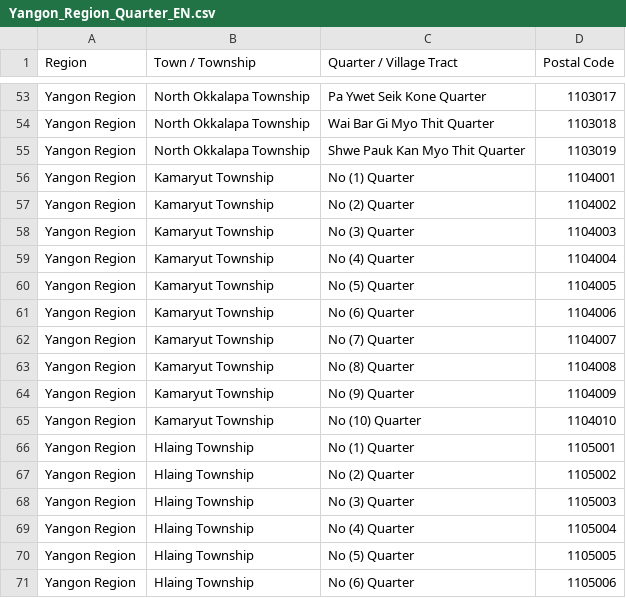
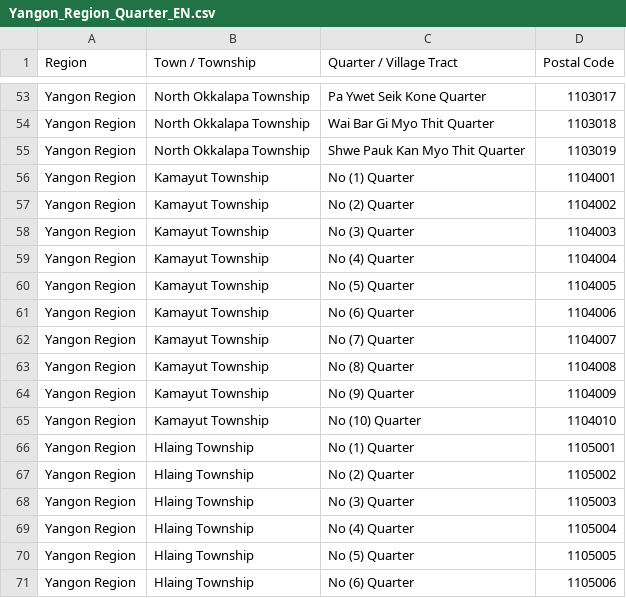
Before and after one commit to MyanmarPost/MyanmarPostalCode, a CSV file: English/Yangon Region/Quarter/Yangon_Region_Quarter_EN.csv, drawn as a sheet; only a part is shown, gaps mark what is left out.

Commit message:
Update Township Name Typo
Kamayut Township Typo Change

```diff
--- a/English/Yangon Region/Quarter/Yangon_Region_Quarter_EN.csv
+++ b/English/Yangon Region/Quarter/Yangon_Region_Quarter_EN.csv
@@ -55,12 +55,12 @@
 "Yangon Region","North Okkalapa Township","Shwe Pauk Kan Myo Thit Quarter",1103019
-"Yangon Region","Kamaryut Township","No (1) Quarter",1104001
-"Yangon Region","Kamaryut Township","No (2) Quarter",1104002
-"Yangon Region","Kamaryut Township","No (3) Quarter",1104003
-"Yangon Region","Kamaryut Township","No (4) Quarter",1104004
-"Yangon Region","Kamaryut Township","No (5) Quarter",1104005
-"Yangon Region","Kamaryut Township","No (6) Quarter",1104006
-"Yangon Region","Kamaryut Township","No (7) Quarter",1104007
-"Yangon Region","Kamaryut Township","No (8) Quarter",1104008
-"Yangon Region","Kamaryut Township","No (9) Quarter",1104009
-"Yangon Region","Kamaryut Township","No (10) Quarter",1104010
+"Yangon Region","Kamayut Township","No (1) Quarter",1104001
+"Yangon Region","Kamayut Township","No (2) Quarter",1104002
+"Yangon Region","Kamayut Township","No (3) Quarter",1104003
+"Yangon Region","Kamayut Township","No (4) Quarter",1104004
+"Yangon Region","Kamayut Township","No (5) Quarter",1104005
+"Yangon Region","Kamayut Township","No (6) Quarter",1104006
+"Yangon Region","Kamayut Township","No (7) Quarter",1104007
+"Yangon Region","Kamayut Township","No (8) Quarter",1104008
+"Yangon Region","Kamayut Township","No (9) Quarter",1104009
+"Yangon Region","Kamayut Township","No (10) Quarter",1104010
 "Yangon Region","Hlaing Township","No (1) Quarter",1105001
```
Also changed, not shown: English/Yangon Region/Yangon_Region_All_EN.csv, 4 other files.
